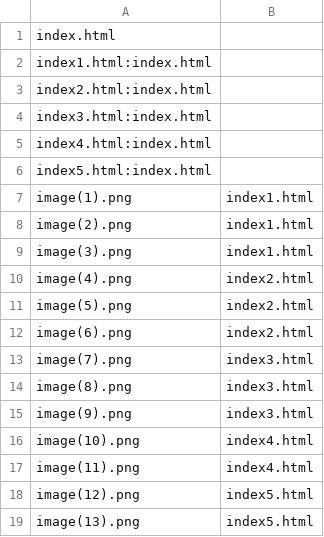
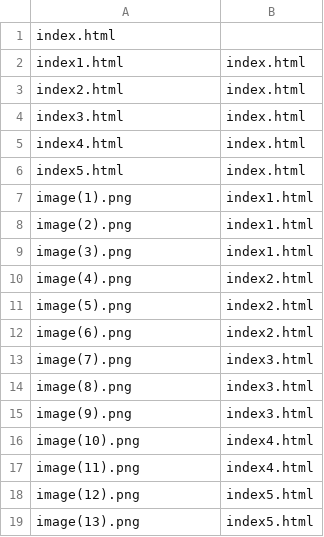
Before and after one commit to kvanlaan/cmu-http, a CSV file: cp1/test_dependency/dependency.csv, drawn as a sheet.

Commit message:
minor bug fix: dependency csv typo

```diff
--- a/cp1/test_dependency/dependency.csv
+++ b/cp1/test_dependency/dependency.csv
@@ -1,7 +1,7 @@
 index.html,
-index1.html:index.html
-index2.html:index.html
-index3.html:index.html
-index4.html:index.html
-index5.html:index.html
+index1.html,index.html
+index2.html,index.html
+index3.html,index.html
+index4.html,index.html
+index5.html,index.html
 image(1).png,index1.html
```
